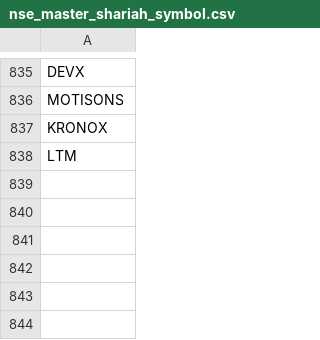
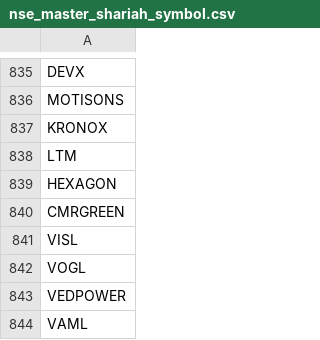
Before and after one commit to ishaqv/Tortoise-Trading-Lab, a CSV file: nse_master_shariah_symbol.csv, drawn as a sheet; only a part is shown, gaps mark what is left out.

Commit message:
added new symbols

```diff
--- a/nse_master_shariah_symbol.csv
+++ b/nse_master_shariah_symbol.csv
@@ -838 +838,7 @@ KRONOX
 LTM
+HEXAGON
+CMRGREEN
+VISL
+VOGL
+VEDPOWER
+VAML
```
